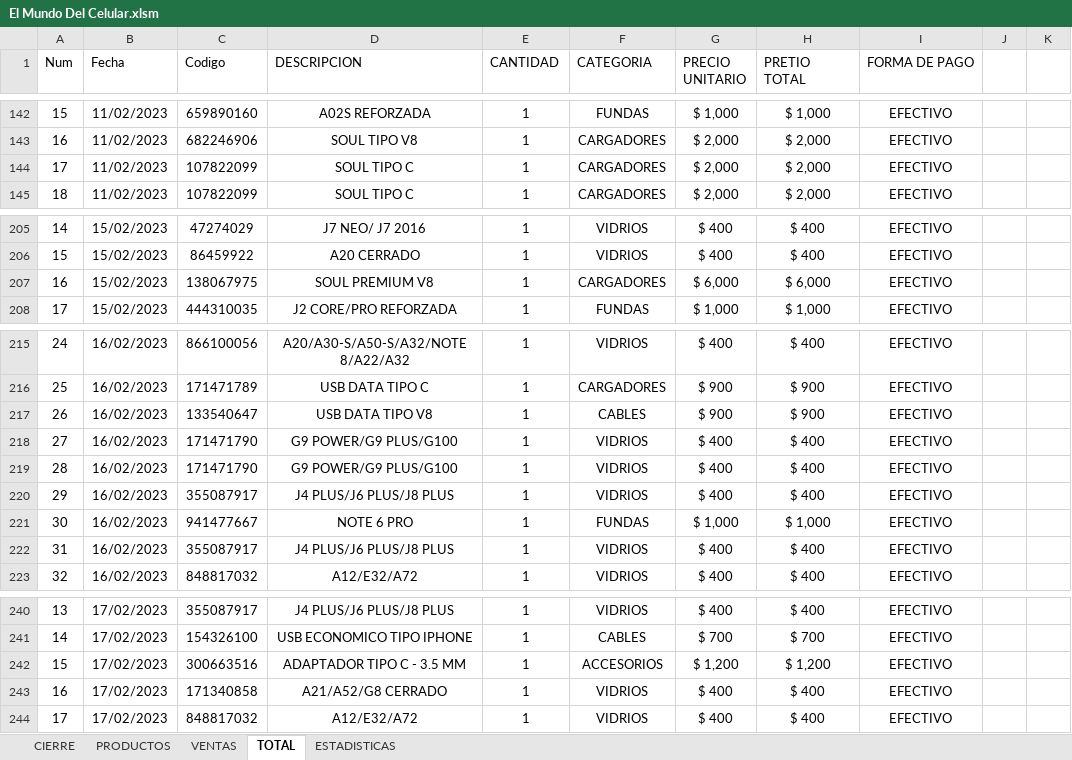
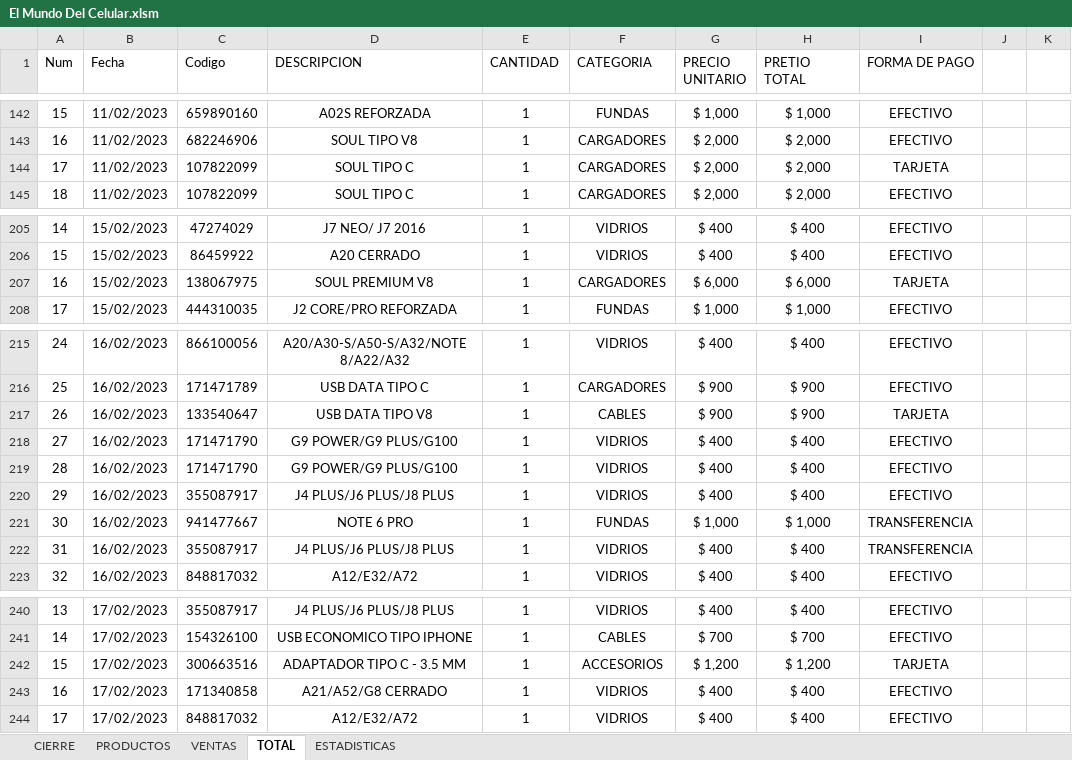
Before and after one commit to LeoIsleno/El-Mundo-del-Celular---Gestion, an Excel workbook: App Definitiva/El Mundo Del Celular.xlsm, sheet TOTAL, drawn as a sheet; only a part is shown, gaps mark what is left out; values as stored, in another font and other column widths than the file's, no borders; table styles not drawn; the diff covers the shown part only; the diff names each change by its address in the sheet, - before the commit and + after, or states it on an @@ line.

```diff
--- a/App Definitiva/El Mundo Del Celular.xlsm (sheet TOTAL)
+++ b/App Definitiva/El Mundo Del Celular.xlsm (sheet TOTAL)
-I144 (FORMA DE PAGO): EFECTIVO
+I144 (FORMA DE PAGO): TARJETA
-I207 (FORMA DE PAGO): EFECTIVO
+I207 (FORMA DE PAGO): TARJETA
-I217 (FORMA DE PAGO): EFECTIVO
+I217 (FORMA DE PAGO): TARJETA
-I221:I222 (FORMA DE PAGO): EFECTIVO
+I221:I222 (FORMA DE PAGO): TRANSFERENCIA
-I242 (FORMA DE PAGO): EFECTIVO
+I242 (FORMA DE PAGO): TARJETA
```
Also changed, not shown: 21 removed rows and 37 edited cells elsewhere in this sheet, sheet ESTADISTICAS, sheet VENTAS, sheet PRODUCTOS, sheet CIERRE, formulas that keep their value, 1 other file.
